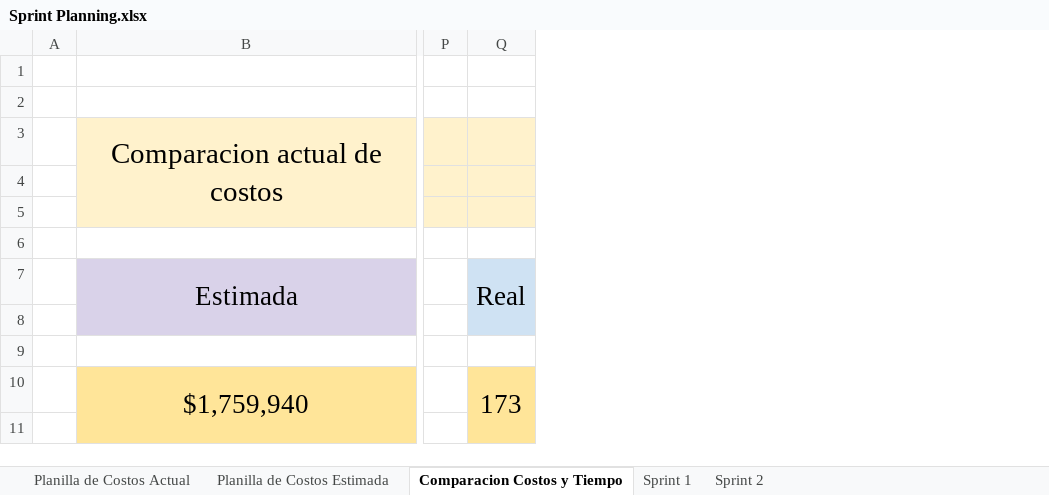
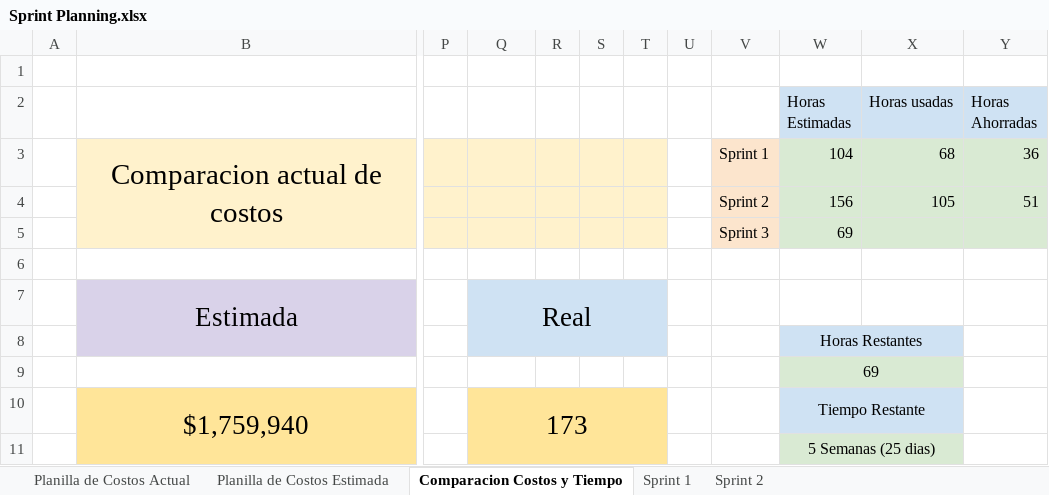
Before and after one commit to WilliamMenares/Capstone_Sercotec, an Excel workbook: Fase 2/Evidencias Proyecto/Evidencias de documentacion/Planning/Sprint Planning.xlsx, sheet Comparacion Costos y Tiempo, drawn as a sheet; only a part is shown, gaps mark what is left out; values as stored, in another font and other column widths than the file's, no borders; charts and pictures not drawn; rows hold the shown columns only; the diff names each change by its address in the sheet, - before the commit and + after, or states it on an @@ line.

Commit message:
Add files via upload

```diff
--- a/Fase 2/Evidencias Proyecto/Evidencias de documentacion/Planning/Sprint Planning.xlsx (sheet Comparacion Costos y Tiempo)
+++ b/Fase 2/Evidencias Proyecto/Evidencias de documentacion/Planning/Sprint Planning.xlsx (sheet Comparacion Costos y Tiempo)
+column R, empty
+column S, empty
+column T, empty
+column U, empty
+column V, rows 3-5: Sprint 1 | Sprint 2 | Sprint 3
+column W (Horas Estimadas), rows 3-11: 104 | 156 | 69 |  |  | Horas Restantes | 69 | Tiempo Restante | 5 Semanas (25 dias)
+column X (Horas usadas), rows 3-4: 68 | 105
+column Y (Horas Ahorradas), rows 3-4: 36 | 51
-row 2: (empty)
+row 2:  |  |  |  |  |  |  |  |  | Horas Estimadas | Horas usadas | Horas Ahorradas
-row 4: (empty)
+row 4:  |  |  |  |  |  |  |  | Sprint 2 | 156 | 105 | 51
-row 5: (empty)
+row 5:  |  |  |  |  |  |  |  | Sprint 3 | 69
```
